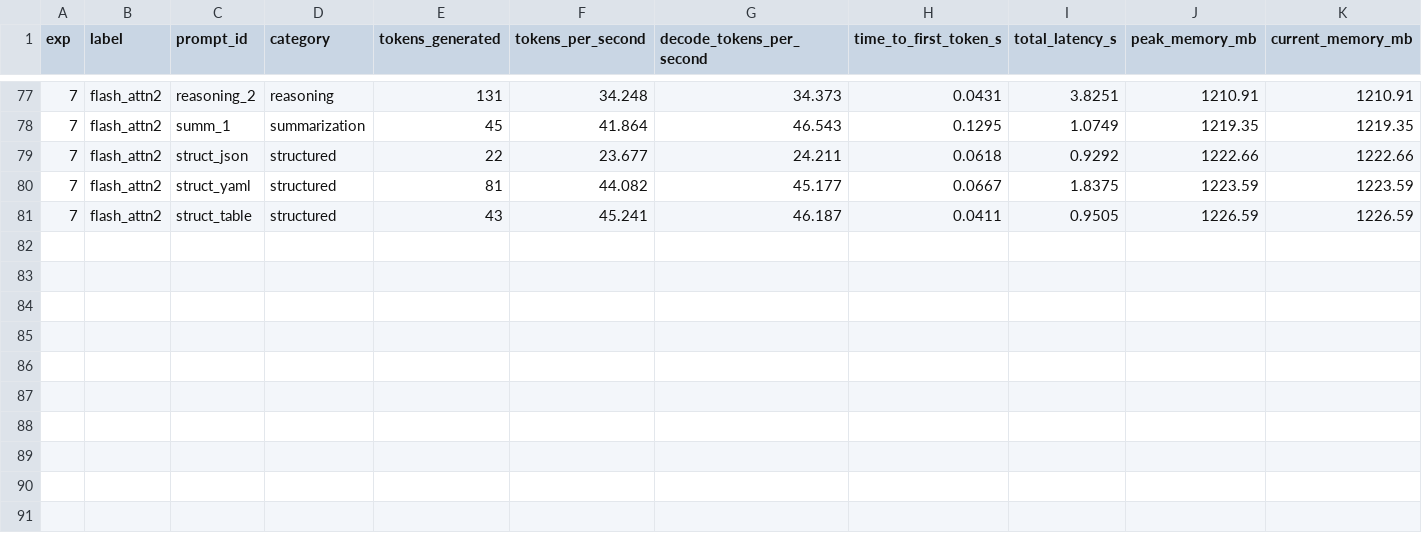
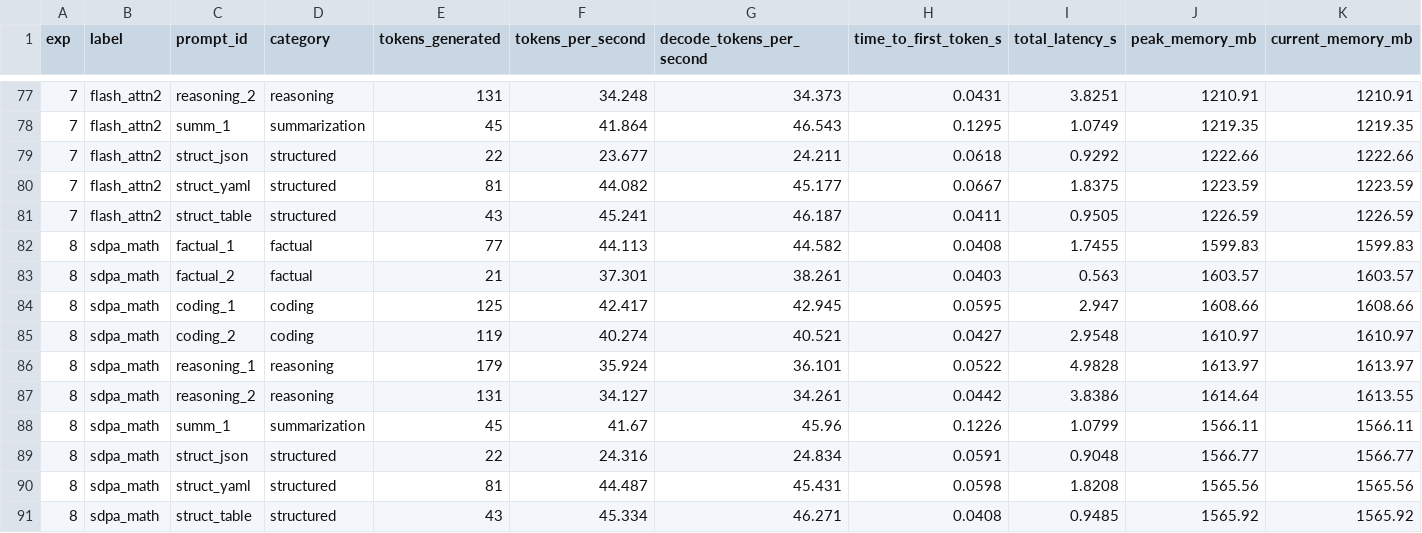
Before and after one commit to mauriciotorres-ds/flash-moe, a CSV file: inference-research/results/benchmark_history.csv, drawn as a sheet; only a part is shown, gaps mark what is left out; rows hold the shown columns only; the diff names each change by its address in the sheet, - before the commit and + after, or states it on an @@ line.

Commit message:
exp008: SDPA math backend 38.996 tok/s — discard

```diff
--- a/inference-research/results/benchmark_history.csv
+++ b/inference-research/results/benchmark_history.csv
+row 82: 8 | sdpa_math | factual_1 | factual | 77 | 44.113 | 44.582 | 0.0408 | 1.7455 | 1599.83 | 1599.83
+row 83: 8 | sdpa_math | factual_2 | factual | 21 | 37.301 | 38.261 | 0.0403 | 0.563 | 1603.57 | 1603.57
+row 84: 8 | sdpa_math | coding_1 | coding | 125 | 42.417 | 42.945 | 0.0595 | 2.947 | 1608.66 | 1608.66
+row 85: 8 | sdpa_math | coding_2 | coding | 119 | 40.274 | 40.521 | 0.0427 | 2.9548 | 1610.97 | 1610.97
+row 86: 8 | sdpa_math | reasoning_1 | reasoning | 179 | 35.924 | 36.101 | 0.0522 | 4.9828 | 1613.97 | 1613.97
+row 87: 8 | sdpa_math | reasoning_2 | reasoning | 131 | 34.127 | 34.261 | 0.0442 | 3.8386 | 1614.64 | 1613.55
+row 88: 8 | sdpa_math | summ_1 | summarization | 45 | 41.67 | 45.96 | 0.1226 | 1.0799 | 1566.11 | 1566.11
+row 89: 8 | sdpa_math | struct_json | structured | 22 | 24.316 | 24.834 | 0.0591 | 0.9048 | 1566.77 | 1566.77
+row 90: 8 | sdpa_math | struct_yaml | structured | 81 | 44.487 | 45.431 | 0.0598 | 1.8208 | 1565.56 | 1565.56
+row 91: 8 | sdpa_math | struct_table | structured | 43 | 45.334 | 46.271 | 0.0408 | 0.9485 | 1565.92 | 1565.92
```
Also changed, not shown: inference-research/results/experiments.csv, 4 other files.
